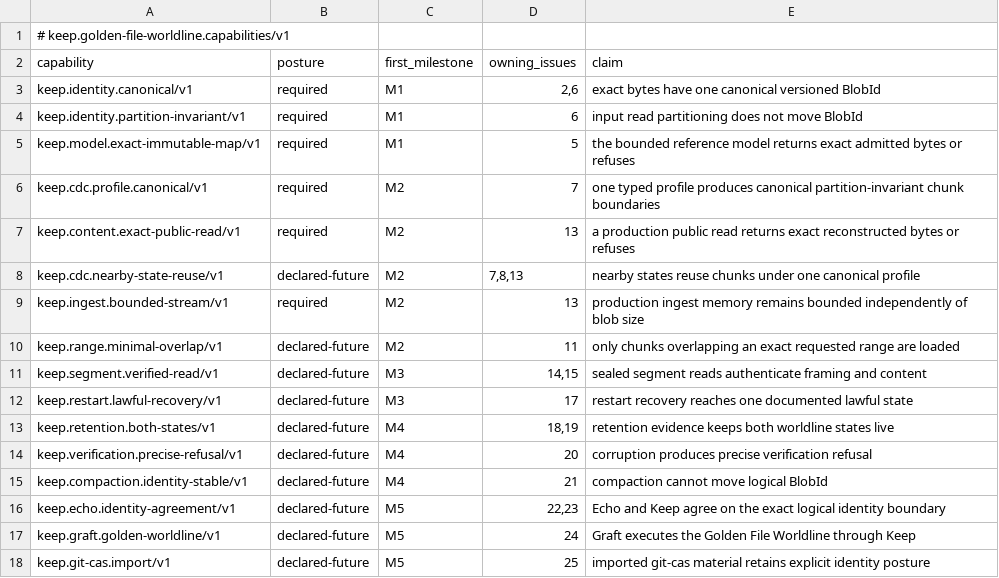
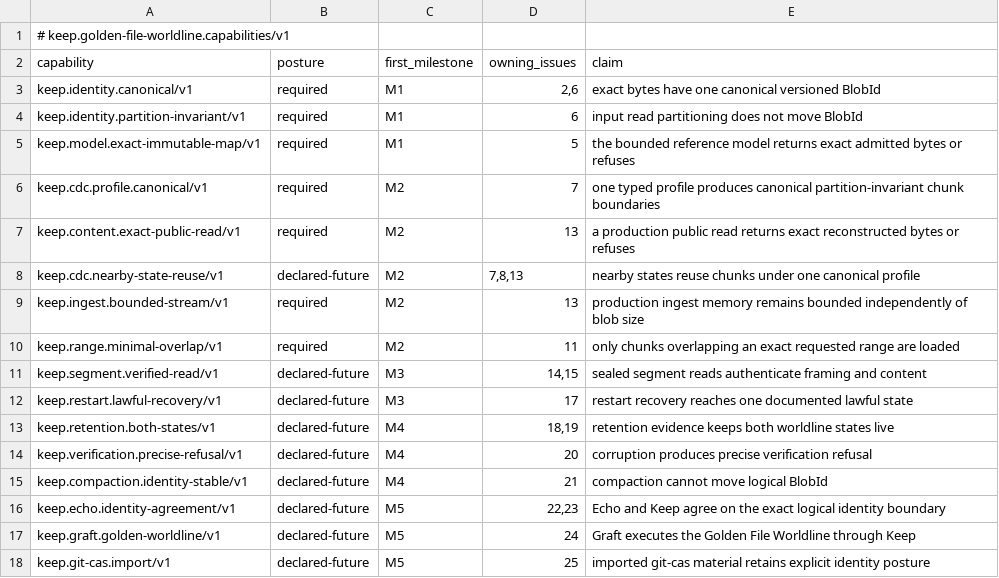
Before and after one commit to flyingrobots/keep, a TSV file: conformance/golden-file-worldline/v1/capabilities.tsv, drawn as a sheet.

```diff
--- a/conformance/golden-file-worldline/v1/capabilities.tsv
+++ b/conformance/golden-file-worldline/v1/capabilities.tsv
@@ -9,3 +9,3 @@ keep.cdc.nearby-state-reuse/v1	declared-future	M2	7,8,13	nearby states reuse chu
 keep.ingest.bounded-stream/v1	required	M2	13	production ingest memory remains bounded independently of blob size
-keep.range.minimal-overlap/v1	declared-future	M2	11	only chunks overlapping an exact requested range are loaded
+keep.range.minimal-overlap/v1	required	M2	11	only chunks overlapping an exact requested range are loaded
 keep.segment.verified-read/v1	declared-future	M3	14,15	sealed segment reads authenticate framing and content
```
Also changed, not shown: 8 other files.
